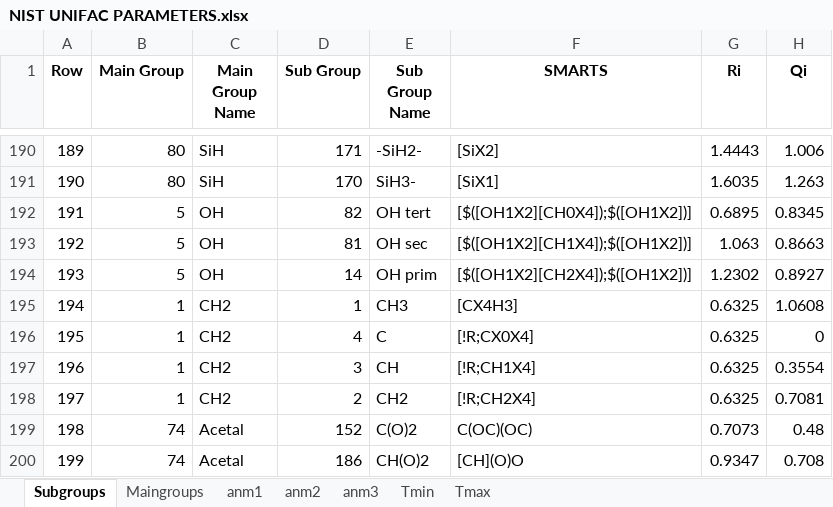
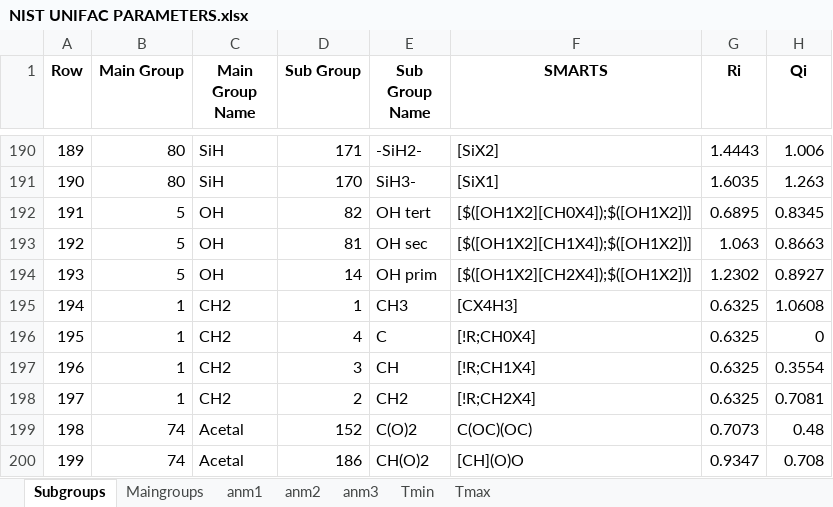
Before and after one commit to neros12/NIST-UNIFAC, an Excel workbook: document/NIST UNIFAC PARAMETERS.xlsx, sheet Subgroups, drawn as a sheet; only a part is shown, gaps mark what is left out; values as stored, in another font and other column widths than the file's, no borders; the diff names each change by its address in the sheet, - before the commit and + after, or states it on an @@ line.

```diff
--- a/document/NIST UNIFAC PARAMETERS.xlsx (sheet Subgroups)
+++ b/document/NIST UNIFAC PARAMETERS.xlsx (sheet Subgroups)
-F196 (SMARTS): [!R;CX0X4]
+F196 (SMARTS): [!R;CH0X4]
```
Also changed, not shown: 1 other file.
